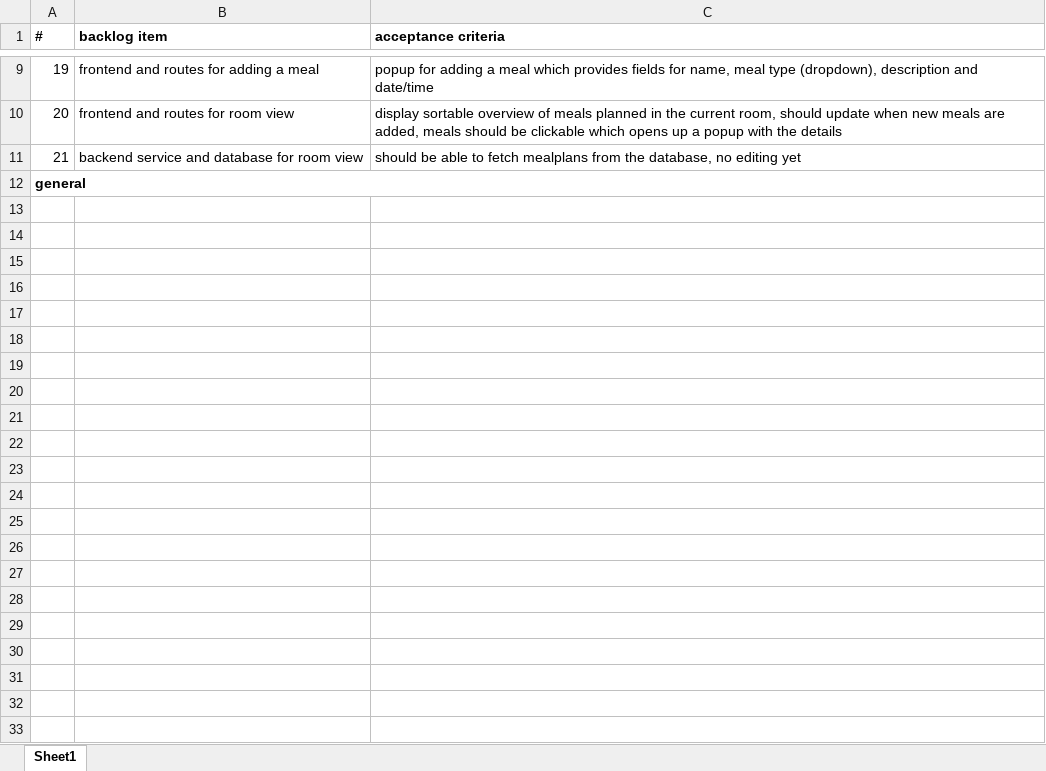
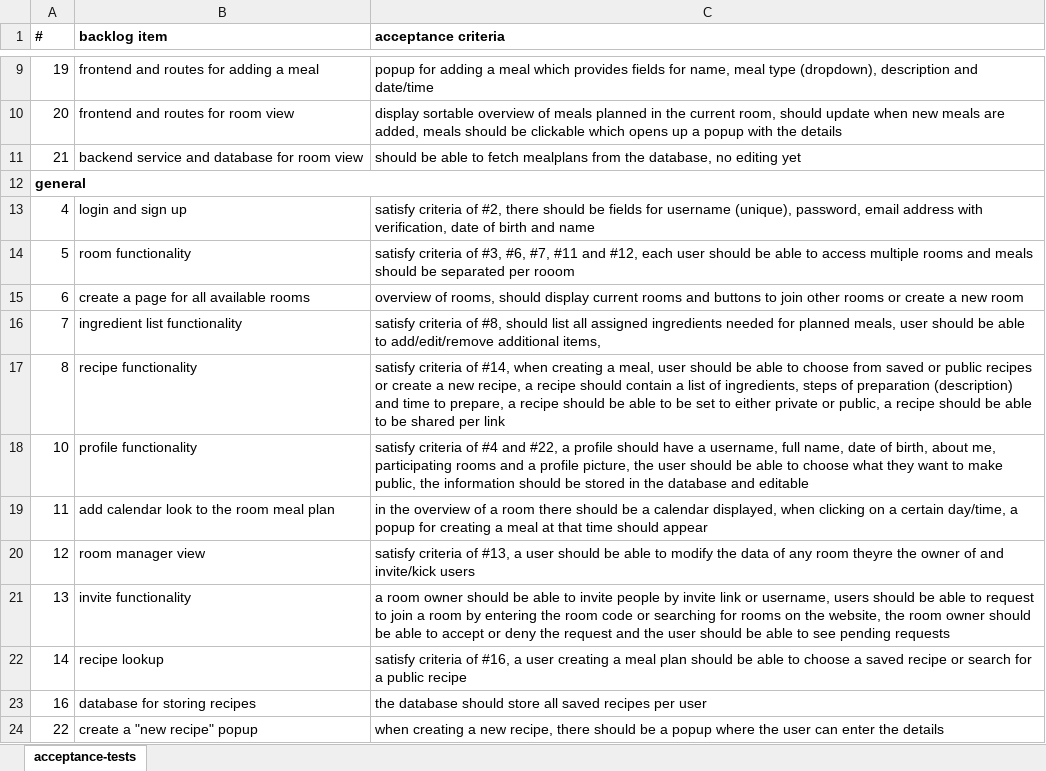
Before and after one commit to vikipernkopf/room-food, an Excel workbook: docs/acceptance-tests.xlsx, sheet acceptance-tests, drawn as a sheet; only a part is shown, gaps mark what is left out; values as stored, in another font and other column widths than the file's, no borders; the diff names each change by its address in the sheet, - before the commit and + after, or states it on an @@ line.

Commit message:
finish acceptance tests

```diff
--- a/docs/acceptance-tests.xlsx (sheet acceptance-tests)
+++ b/docs/acceptance-tests.xlsx (sheet acceptance-tests)
-sheet tab: Sheet1
+sheet tab: acceptance-tests
+row 13: 4 | login and sign up | satisfy criteria of #2, there should be fields for username (unique), password, email address with verification, date of birth and name
+row 14: 5 | room functionality | satisfy criteria of #3, #6, #7, #11 and #12, each user should be able to access multiple rooms and meals should be separated per rooom
+row 15: 6 | create a page for all available rooms | overview of rooms, should display current rooms and buttons to join other rooms or create a new room
+row 16: 7 | ingredient list functionality | satisfy criteria of #8, should list all assigned ingredients needed for planned meals, user should be able to add/edit/remove additional items,
+row 17: 8 | recipe functionality | satisfy criteria of #14, when creating a meal, user should be able to choose from saved or public recipes or create a new recipe, a recipe should contain a list of ingredients, steps of preparation (description) and time to prepare, a recipe should be able to be set to either private or public, a recipe should be able to be shared per link
+row 18: 10 | profile functionality | satisfy criteria of #4 and #22, a profile should have a username, full name, date of birth, about me, participating rooms and a profile picture, the user should be able to choose what they want to make public, the information should be stored in the database and editable
+row 19: 11 | add calendar look to the room meal plan | in the overview of a room there should be a calendar displayed, when clicking on a certain day/time, a popup for creating a meal at that time should appear
+row 20: 12 | room manager view | satisfy criteria of #13, a user should be able to modify the data of any room theyre the owner of and invite/kick users
+row 21: 13 | invite functionality | a room owner should be able to invite people by invite link or username, users should be able to request to join a room by entering the room code or searching for rooms on the website, the room owner should be able to accept or deny the request and the user should be able to see pending requests
+row 22: 14 | recipe lookup | satisfy criteria of #16, a user creating a meal plan should be able to choose a saved recipe or search for a public recipe
+row 23: 16 | database for storing recipes | the database should store all saved recipes per user
+row 24: 22 | create a "new recipe" popup | when creating a new recipe, there should be a popup where the user can enter the details
```
